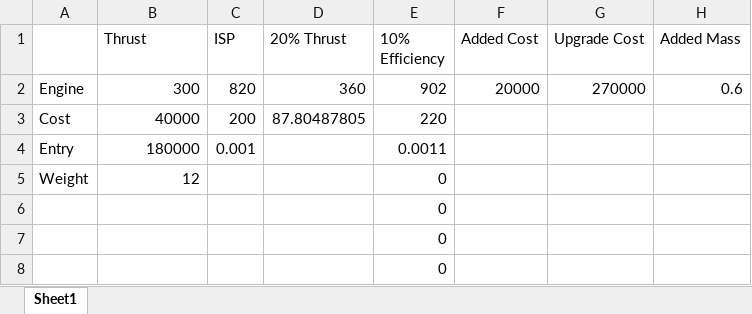
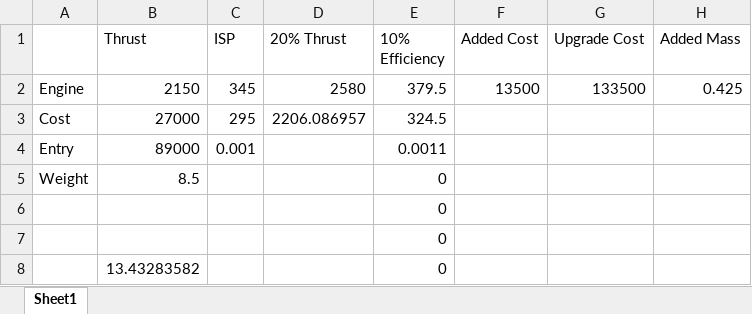
Before and after one commit to hemeac/kiwiTechTree, an Excel workbook: Source/EngineUpgrade.xlsx, sheet Sheet1, drawn as a sheet; values as stored, in another font and other column widths than the file's, no borders; removed rows and columns are numbered as before the commit, all else as after; the diff names each change by its address in the sheet, - before the commit and + after, or states it on an @@ line.

Commit message:
ear Future Launch Vehicles Support
Added Near Future Launch Vehicles Support with Engine Upgrades; Added Fuel Tank Upgrade to Stock/Restock/NFLV; Added Structural Upgrades to Mk1,Mk2,Mk3 Spaceplane Systems; Added some rescaled parts such as 3.75m and 5m SAS modules; Minor Rebalancing.

```diff
--- a/Source/EngineUpgrade.xlsx (sheet Sheet1)
+++ b/Source/EngineUpgrade.xlsx (sheet Sheet1)
-row 2: Engine | 300 | 820 | 360 | 902 | 20000 | 270000 | 0.6
-row 3: Cost | 40000 | 200 | 87.80487805 | 220
+row 2: Engine | 2150 | 345 | 2580 | 379.5 | 13500 | 133500 | 0.425
+row 3: Cost | 27000 | 295 | 2206.086957 | 324.5
-B4 (Thrust): 180000
+B4 (Thrust): 89000
-B5 (Thrust): 12
+B5 (Thrust): 8.5
-B8 (Thrust): (empty)
+B8 (Thrust): 13.43283582
```
Also changed, not shown: 25 other files.
